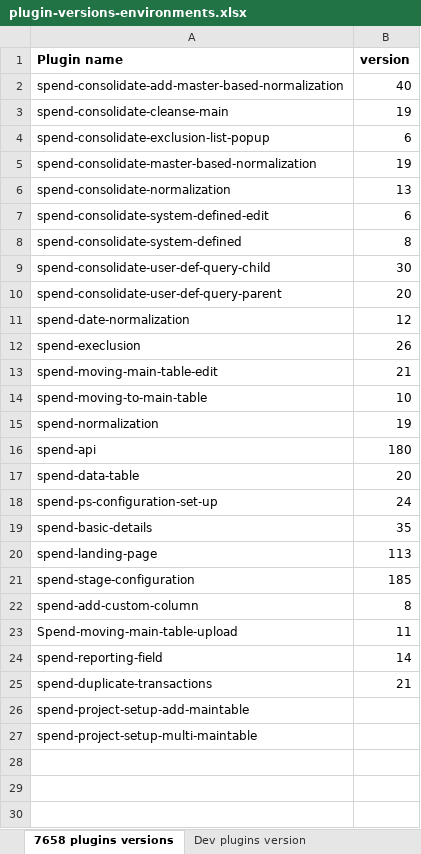
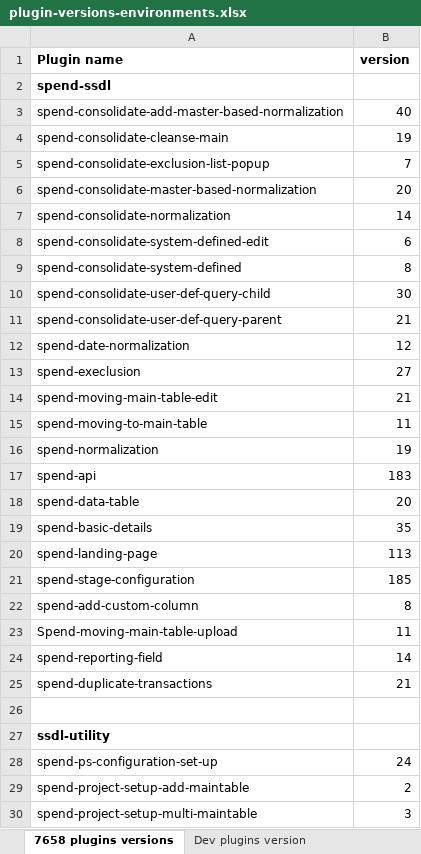
Before and after one commit to GopinadhVennagiri-GEP/SSDL-7658, an Excel workbook: plugin-versions-environments.xlsx, sheet 7658 plugins versions, drawn as a sheet; values as stored, in another font and other column widths than the file's, no borders; addresses are those after the commit; the diff names each change by its address in the sheet, - before the commit and + after, or states it on an @@ line.

```diff
--- a/plugin-versions-environments.xlsx (sheet 7658 plugins versions)
+++ b/plugin-versions-environments.xlsx (sheet 7658 plugins versions)
+row 2: spend-ssdl
-B5 (version): 6
+B5 (version): 7
-B6 (version): 19
+B6 (version): 20
-B7 (version): 13
+B7 (version): 14
-B11 (version): 20
+B11 (version): 21
-B13 (version): 26
+B13 (version): 27
-B15 (version): 10
+B15 (version): 11
-B17 (version): 180
+B17 (version): 183
+row 26: (empty)
+row 27: ssdl-utility
@@ row 18 moved to row 28: spend-ps-configuration-set-up @@
-B29 (version): (empty)
+B29 (version): 2
-B30 (version): (empty)
+B30 (version): 3
```
Also changed, not shown: final-main-table-columns.xlsx, 1 other file.
